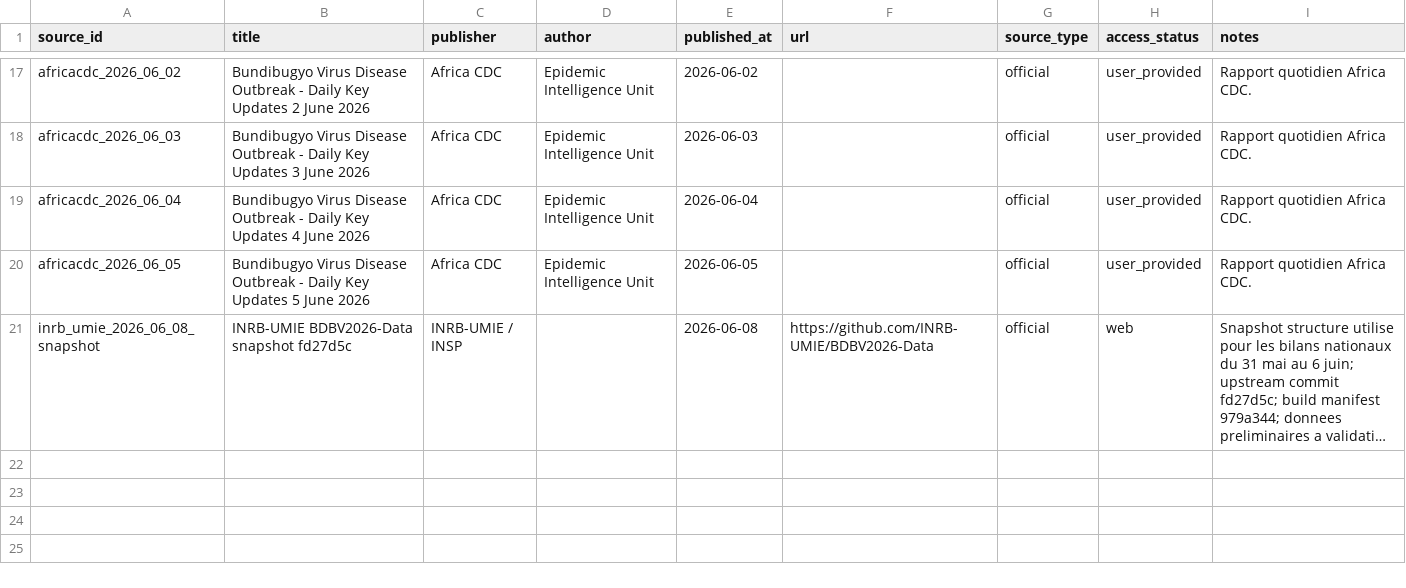
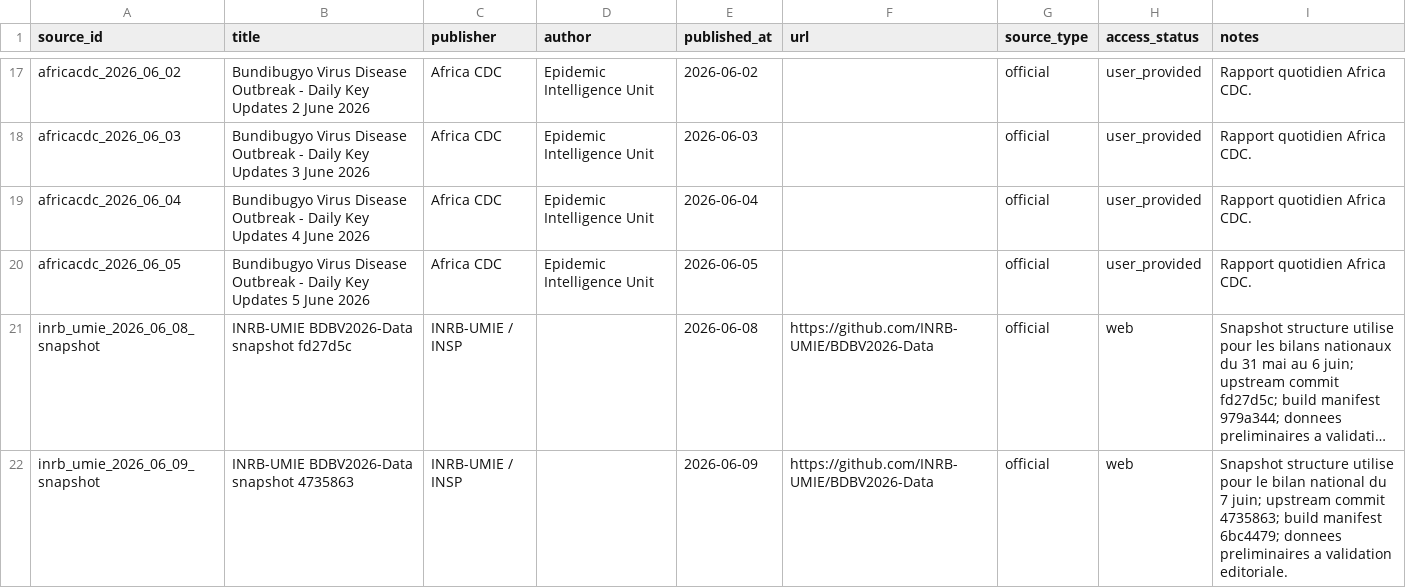
Before and after one commit to hericlibong/ebola, a CSV file: public/data/reference/sources.csv, drawn as a sheet; only a part is shown, gaps mark what is left out; long unchanged cells end in …; the diff names each change by its address in the sheet, - before the commit and + after, or states it on an @@ line.

```diff
--- a/public/data/reference/sources.csv
+++ b/public/data/reference/sources.csv
+row 22: inrb_umie_2026_06_09_snapshot | INRB-UMIE BDBV2026-Data snapshot 4735863 | INRB-UMIE / INSP |  | 2026-06-09 | https://github.com/INRB-UMIE/BDBV2026-Data | official | web | Snapshot structure utilise pour le bilan national du 7 juin; upstream commit 4735863; build manifest 6bc4479; donnees preliminaires a validation editoriale.
```
Also changed, not shown: public/data/reference/counts.csv, public/data/reference/events.csv, 12 other files.
